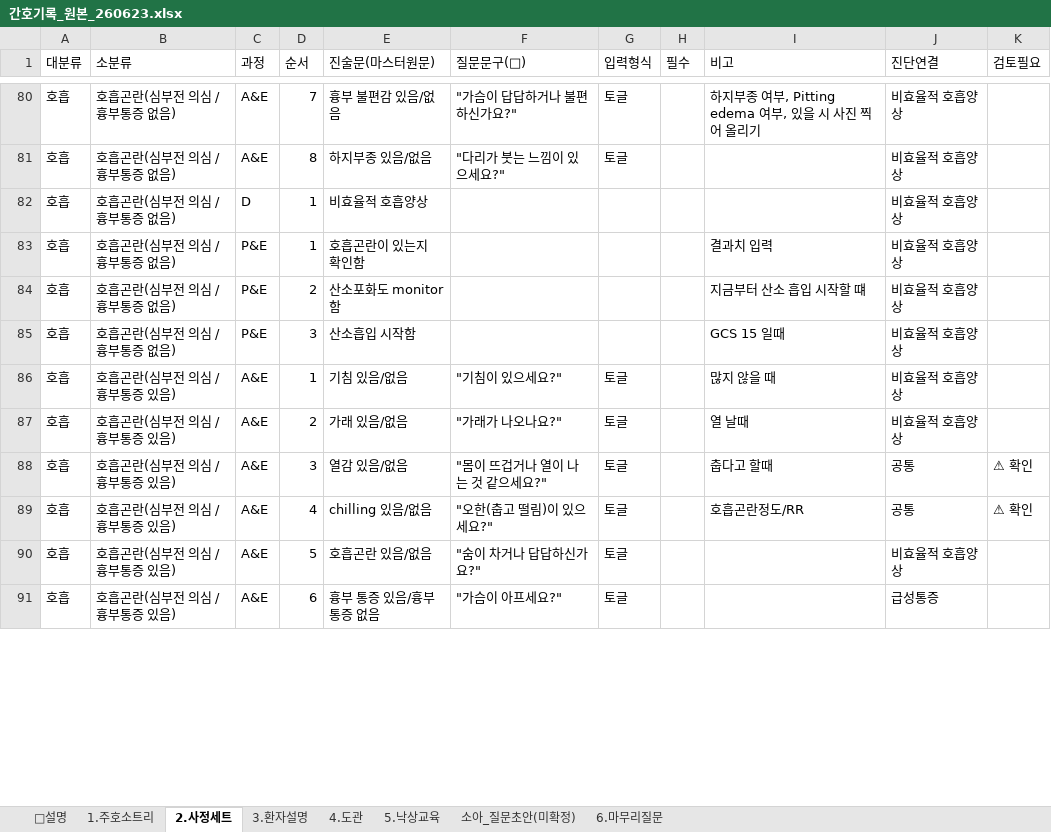
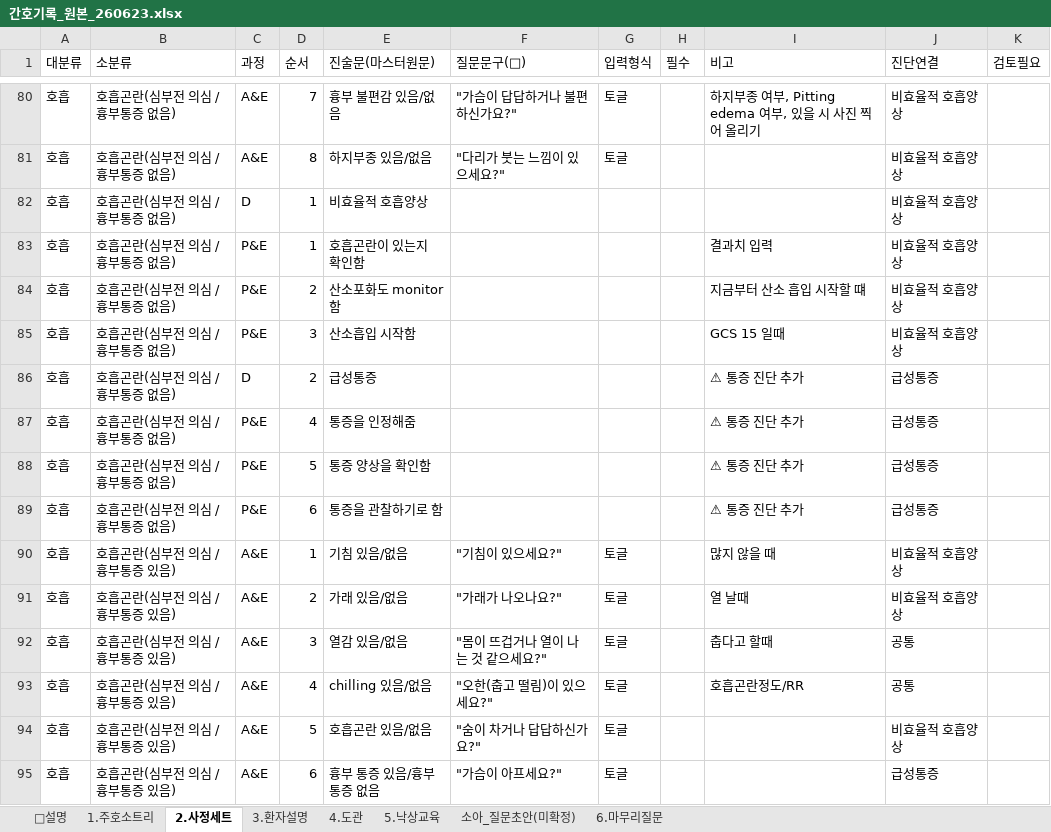
Before and after one commit to chipsjr0614/NFH_New, an Excel workbook: 3_서비스/NFH간호기록/data/간호기록_원본_260623.xlsx, sheet 2.사정세트, drawn as a sheet; only a part is shown, gaps mark what is left out; values as stored, in another font and other column widths than the file's, no cell formats; addresses are those after the commit; the diff covers the shown part only; the diff names each change by its address in the sheet, - before the commit and + after, or states it on an @@ line.

```diff
--- a/3_서비스/NFH간호기록/data/간호기록_원본_260623.xlsx (sheet 2.사정세트)
+++ b/3_서비스/NFH간호기록/data/간호기록_원본_260623.xlsx (sheet 2.사정세트)
+row 86: 호흡 | 호흡곤란(심부전 의심 / 흉부통증 없음) | D | 2 | 급성통증 |  |  |  | ⚠ 통증 진단 추가 | 급성통증
+row 87: 호흡 | 호흡곤란(심부전 의심 / 흉부통증 없음) | P&E | 4 | 통증을 인정해줌 |  |  |  | ⚠ 통증 진단 추가 | 급성통증
+row 88: 호흡 | 호흡곤란(심부전 의심 / 흉부통증 없음) | P&E | 5 | 통증 양상을 확인함 |  |  |  | ⚠ 통증 진단 추가 | 급성통증
+row 89: 호흡 | 호흡곤란(심부전 의심 / 흉부통증 없음) | P&E | 6 | 통증을 관찰하기로 함 |  |  |  | ⚠ 통증 진단 추가 | 급성통증
-K92:K93 (검토필요): ⚠ 확인
+K92:K93 (검토필요): (empty)
```
Also changed, not shown: 27 added rows, 3 removed rows, 7 moved rows and 33 edited cells elsewhere in this sheet, cell formats, 2 other files.
